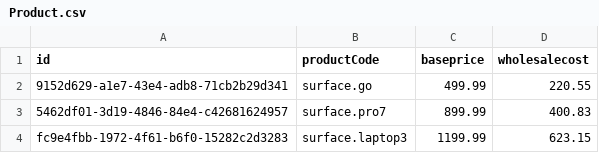
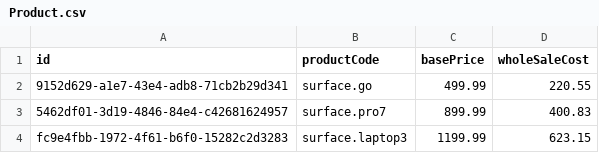
Before and after one commit to Azure-Samples/cosmosdb-synapse-link-samples, a CSV file: Retail/RetailData/Product.csv, drawn as a sheet.

Commit message:
v8

```diff
--- a/Retail/RetailData/Product.csv
+++ b/Retail/RetailData/Product.csv
@@ -1,2 +1,2 @@
-id,productCode,baseprice,wholesalecost
+id,productCode,basePrice,wholeSaleCost
 9152d629-a1e7-43e4-adb8-71cb2b29d341,surface.go,499.99,220.55
```
